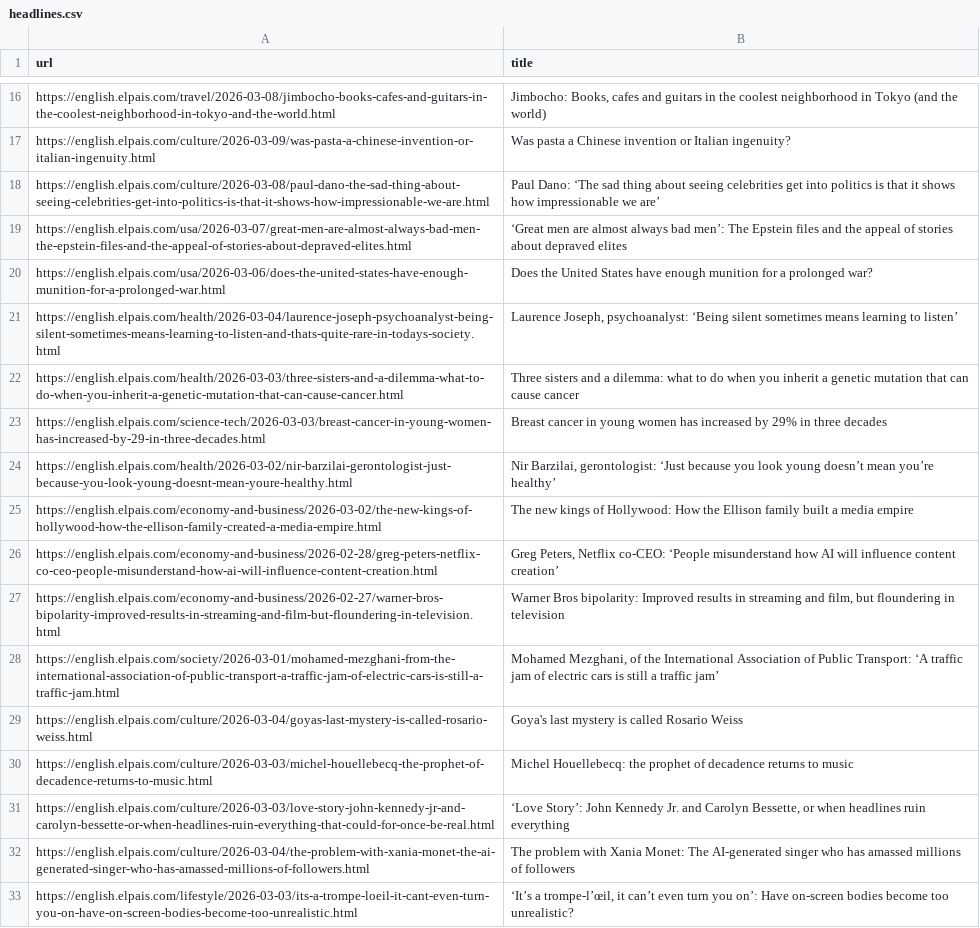
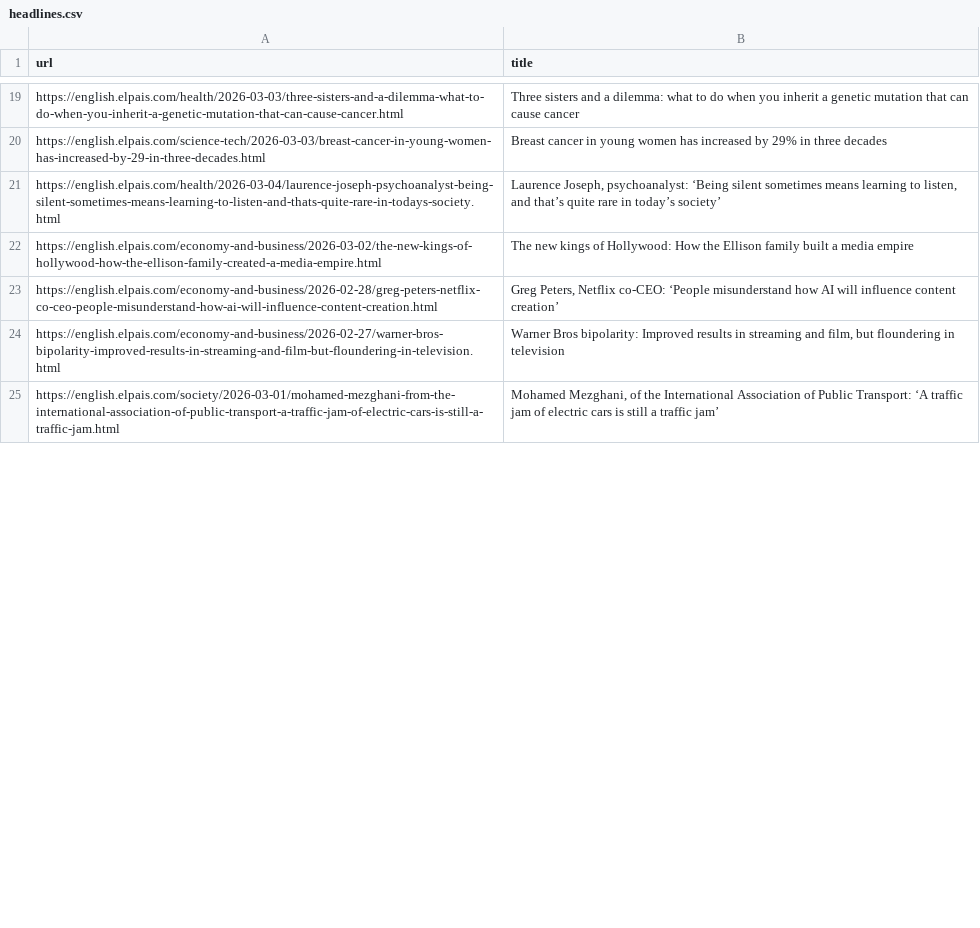
Before and after one commit to jsoma/scraper-sample, a CSV file: headlines.csv, drawn as a sheet; only a part is shown, gaps mark what is left out; removed rows and columns are numbered as before the commit, all else as after; the diff covers the shown part only; the diff names each change by its address in the sheet, - before the commit and + after, or states it on an @@ line.

```diff
--- a/headlines.csv
+++ b/headlines.csv
-row 16: https://english.elpais.com/travel/2026-03-08/jimbocho-books-cafes-and-guitars-in-the-coolest-neighborhood-in-tokyo-and-the-world.html | Jimbocho: Books, cafes and guitars in the coolest neighborhood in Tokyo (and the world)
@@ row 17 moved to row 32: https://english.elpais.com/culture/2026-… @@
@@ row 18 moved to row 29: https://english.elpais.com/culture/2026-… @@
@@ row 19 moved to row 28: https://english.elpais.com/usa/2026-03-0… @@
-row 20: https://english.elpais.com/usa/2026-03-06/does-the-united-states-have-enough-munition-for-a-prolonged-war.html | Does the United States have enough munition for a prolonged war?
-row 21: https://english.elpais.com/health/2026-03-04/laurence-joseph-psychoanalyst-being-silent-sometimes-means-learning-to-listen-and-thats-quite-rare-in-todays-society.html | Laurence Joseph, psychoanalyst: ‘Being silent sometimes means learning to listen’
-row 24: https://english.elpais.com/health/2026-03-02/nir-barzilai-gerontologist-just-because-you-look-young-doesnt-mean-youre-healthy.html | Nir Barzilai, gerontologist: ‘Just because you look young doesn’t mean you’re healthy’
+row 21: https://english.elpais.com/health/2026-03-04/laurence-joseph-psychoanalyst-being-silent-sometimes-means-learning-to-listen-and-thats-quite-rare-in-todays-society.html | Laurence Joseph, psychoanalyst: ‘Being silent sometimes means learning to listen, and that’s quite rare in today’s society’
-row 29: https://english.elpais.com/culture/2026-03-04/goyas-last-mystery-is-called-rosario-weiss.html | Goya's last mystery is called Rosario Weiss
-row 30: https://english.elpais.com/culture/2026-03-03/michel-houellebecq-the-prophet-of-decadence-returns-to-music.html | Michel Houellebecq: the prophet of decadence returns to music
-row 31: https://english.elpais.com/culture/2026-03-03/love-story-john-kennedy-jr-and-carolyn-bessette-or-when-headlines-ruin-everything-that-could-for-once-be-real.html | ‘Love Story’: John Kennedy Jr. and Carolyn Bessette, or when headlines ruin everything
-row 32: https://english.elpais.com/culture/2026-03-04/the-problem-with-xania-monet-the-ai-generated-singer-who-has-amassed-millions-of-followers.html | The problem with Xania Monet: The AI-generated singer who has amassed millions of followers
-row 33: https://english.elpais.com/lifestyle/2026-03-03/its-a-trompe-loeil-it-cant-even-turn-you-on-have-on-screen-bodies-become-too-unrealistic.html | ‘It’s a trompe-l’œil, it can’t even turn you on’: Have on-screen bodies become too unrealistic?
```
Also changed, not shown: 18 added rows, 13 removed rows and 3 moved rows elsewhere in this file.
